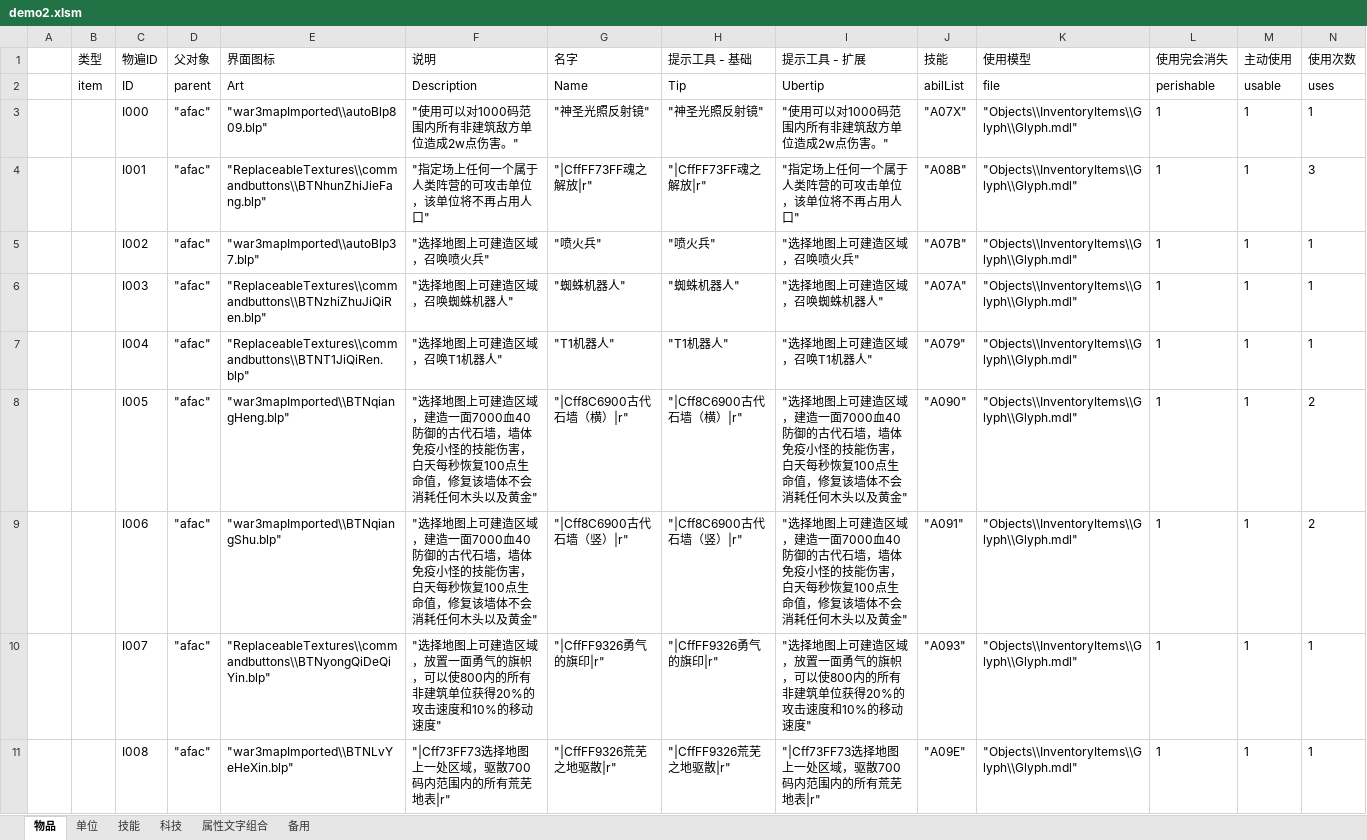
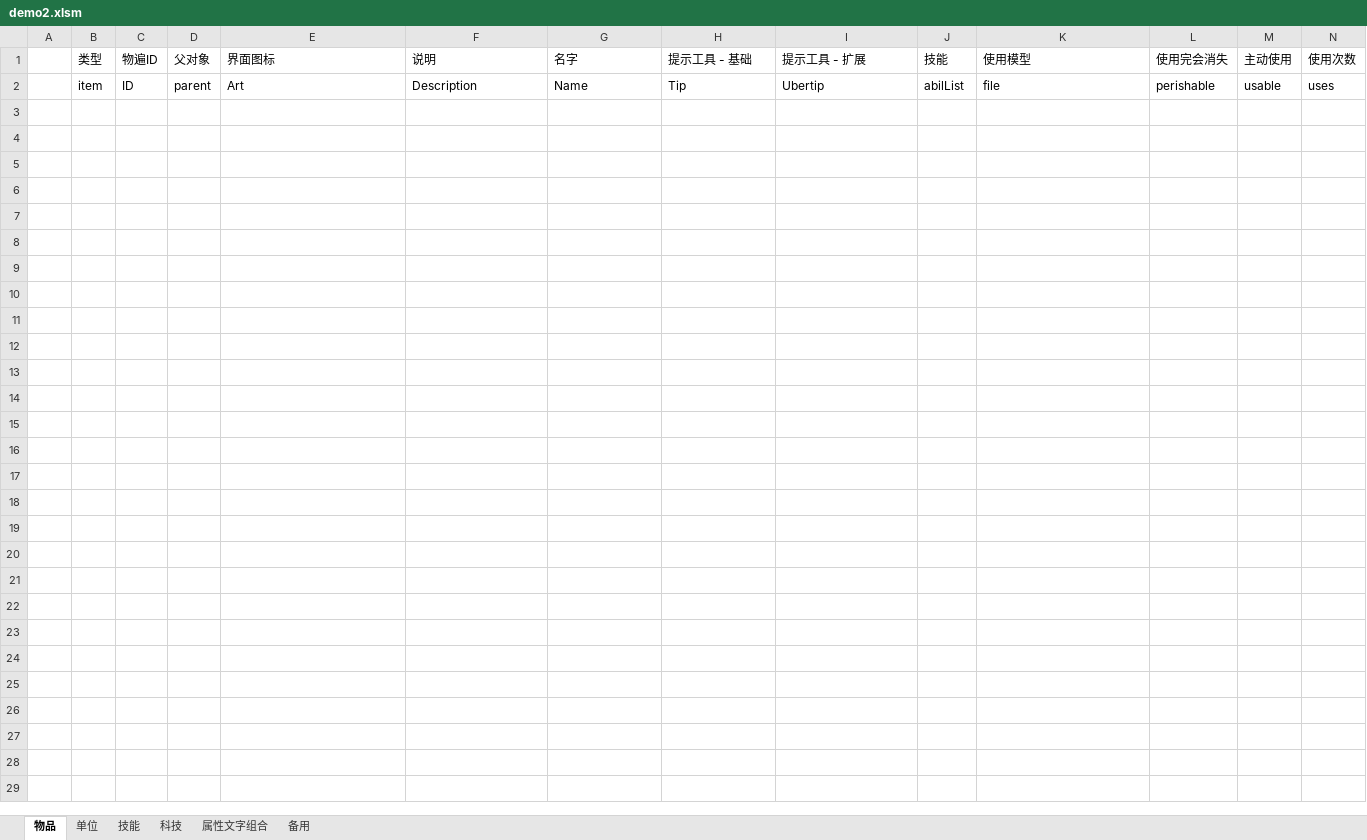
Before and after one commit to j8383888/War3MapTD, an Excel workbook: 物遍生成/demo2.xlsm, sheet 物品, drawn as a sheet; only a part is shown; values as stored, in another font and other column widths than the file's, no borders; charts and pictures not drawn; rows hold the shown columns only; the diff names each change by its address in the sheet, - before the commit and + after, or states it on an @@ line.

```diff
--- a/物遍生成/demo2.xlsm (sheet 物品)
+++ b/物遍生成/demo2.xlsm (sheet 物品)
-row 3:  |  | I000 | "afac" | "war3mapImported\\autoBlp809.blp" | "使用可以对1000码范围内所有非建筑敌方单位造成2w点伤害。" | "神圣光照反射镜" | "神圣光照反射镜" | "使用可以对1000码范围内所有非建筑敌方单位造成2w点伤害。" | "A07X" | "Objects\\InventoryItems\\Glyph\\Glyph.mdl" | 1 | 1 | 1
-row 4:  |  | I001 | "afac" | "ReplaceableTextures\\commandbuttons\\BTNhunZhiJieFang.blp" | "指定场上任何一个属于人类阵营的可攻击单位，该单位将不再占用人口" | "|CffFF73FF魂之解放|r" | "|CffFF73FF魂之解放|r" | "指定场上任何一个属于人类阵营的可攻击单位，该单位将不再占用人口" | "A08B" | "Objects\\InventoryItems\\Glyph\\Glyph.mdl" | 1 | 1 | 3
-row 5:  |  | I002 | "afac" | "war3mapImported\\autoBlp37.blp" | "选择地图上可建造区域，召唤喷火兵" | "喷火兵" | "喷火兵" | "选择地图上可建造区域，召唤喷火兵" | "A07B" | "Objects\\InventoryItems\\Glyph\\Glyph.mdl" | 1 | 1 | 1
-row 6:  |  | I003 | "afac" | "ReplaceableTextures\\commandbuttons\\BTNzhiZhuJiQiRen.blp" | "选择地图上可建造区域，召唤蜘蛛机器人" | "蜘蛛机器人" | "蜘蛛机器人" | "选择地图上可建造区域，召唤蜘蛛机器人" | "A07A" | "Objects\\InventoryItems\\Glyph\\Glyph.mdl" | 1 | 1 | 1
-row 7:  |  | I004 | "afac" | "ReplaceableTextures\\commandbuttons\\BTNT1JiQiRen.blp" | "选择地图上可建造区域，召唤T1机器人" | "T1机器人" | "T1机器人" | "选择地图上可建造区域，召唤T1机器人" | "A079" | "Objects\\InventoryItems\\Glyph\\Glyph.mdl" | 1 | 1 | 1
-row 8:  |  | I005 | "afac" | "war3mapImported\\BTNqiangHeng.blp" | "选择地图上可建造区域，建造一面7000血40防御的古代石墙，墙体免疫小怪的技能伤害，白天每秒恢复100点生命值，修复该墙体不会消耗任何木头以及黄金" | "|Cff8C6900古代石墙（横）|r" | "|Cff8C6900古代石墙（横）|r" | "选择地图上可建造区域，建造一面7000血40防御的古代石墙，墙体免疫小怪的技能伤害，白天每秒恢复100点生命值，修复该墙体不会消耗任何木头以及黄金" | "A090" | "Objects\\InventoryItems\\Glyph\\Glyph.mdl" | 1 | 1 | 2
-row 9:  |  | I006 | "afac" | "war3mapImported\\BTNqiangShu.blp" | "选择地图上可建造区域，建造一面7000血40防御的古代石墙，墙体免疫小怪的技能伤害，白天每秒恢复100点生命值，修复该墙体不会消耗任何木头以及黄金" | "|Cff8C6900古代石墙（竖）|r" | "|Cff8C6900古代石墙（竖）|r" | "选择地图上可建造区域，建造一面7000血40防御的古代石墙，墙体免疫小怪的技能伤害，白天每秒恢复100点生命值，修复该墙体不会消耗任何木头以及黄金" | "A091" | "Objects\\InventoryItems\\Glyph\\Glyph.mdl" | 1 | 1 | 2
-row 10:  |  | I007 | "afac" | "ReplaceableTextures\\commandbuttons\\BTNyongQiDeQiYin.blp" | "选择地图上可建造区域，放置一面勇气的旗帜，可以使800内的所有非建筑单位获得20%的攻击速度和10%的移动速度" | "|CffFF9326勇气的旗印|r" | "|CffFF9326勇气的旗印|r" | "选择地图上可建造区域，放置一面勇气的旗帜，可以使800内的所有非建筑单位获得20%的攻击速度和10%的移动速度" | "A093" | "Objects\\InventoryItems\\Glyph\\Glyph.mdl" | 1 | 1 | 1
-row 11:  |  | I008 | "afac" | "war3mapImported\\BTNLvYeHeXin.blp" | "|Cff73FF73选择地图上一处区域，驱散700码内范围内的所有荒芜地表|r" | "|CffFF9326荒芜之地驱散|r" | "|CffFF9326荒芜之地驱散|r" | "|Cff73FF73选择地图上一处区域，驱散700码内范围内的所有荒芜地表|r" | "A09E" | "Objects\\InventoryItems\\Glyph\\Glyph.mdl" | 1 | 1 | 1
```
Also changed, not shown: sheet 科技, sheet 单位, charts or pictures, 5 other files.
